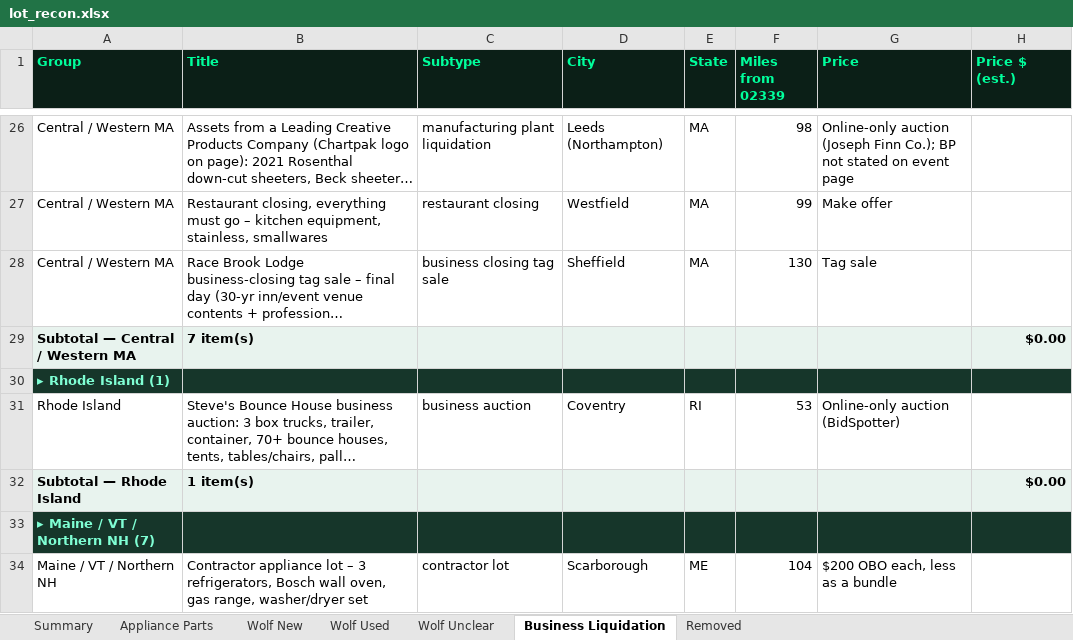
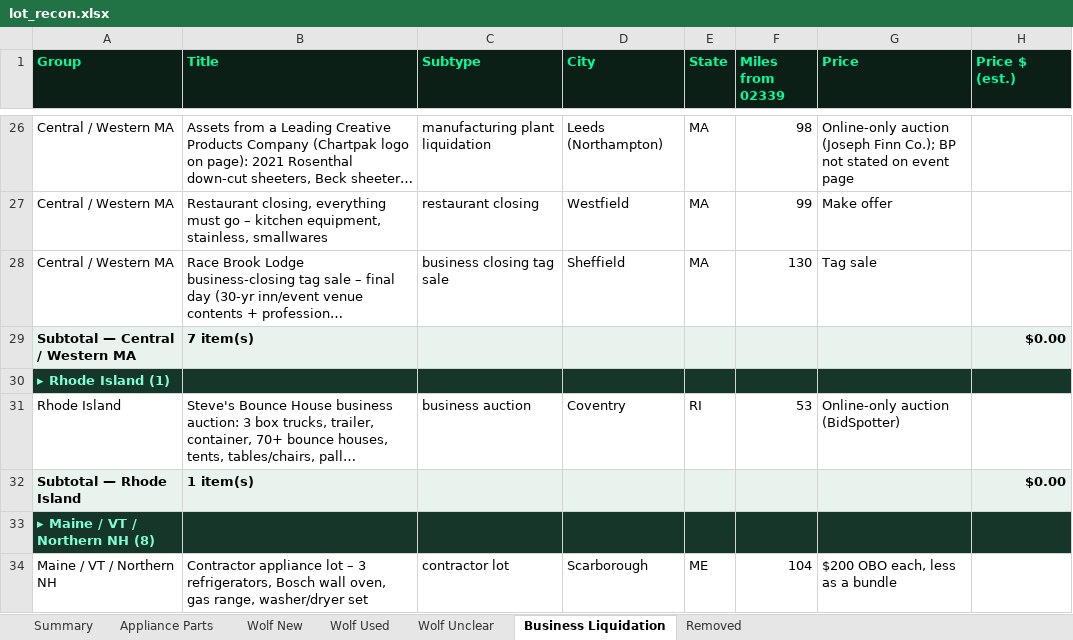
Before and after one commit to theequipmentpark/lot-recon, an Excel workbook: lot_recon.xlsx, sheet Business Liquidation, drawn as a sheet; only a part is shown, gaps mark what is left out; long unchanged cells end in …; values as stored, in another font and other column widths than the file's, no borders; the diff covers the shown part only; the diff names each change by its address in the sheet, - before the commit and + after, or states it on an @@ line.

```diff
--- a/lot_recon.xlsx (sheet Business Liquidation)
+++ b/lot_recon.xlsx (sheet Business Liquidation)
-A33 (Group): ▸ Maine / VT / Northern NH (7)
+A33 (Group): ▸ Maine / VT / Northern NH (8)
```
Also changed, not shown: 1 added row and 1 edited cell elsewhere in this sheet, sheet Removed, sheet Summary, 1 other file.
